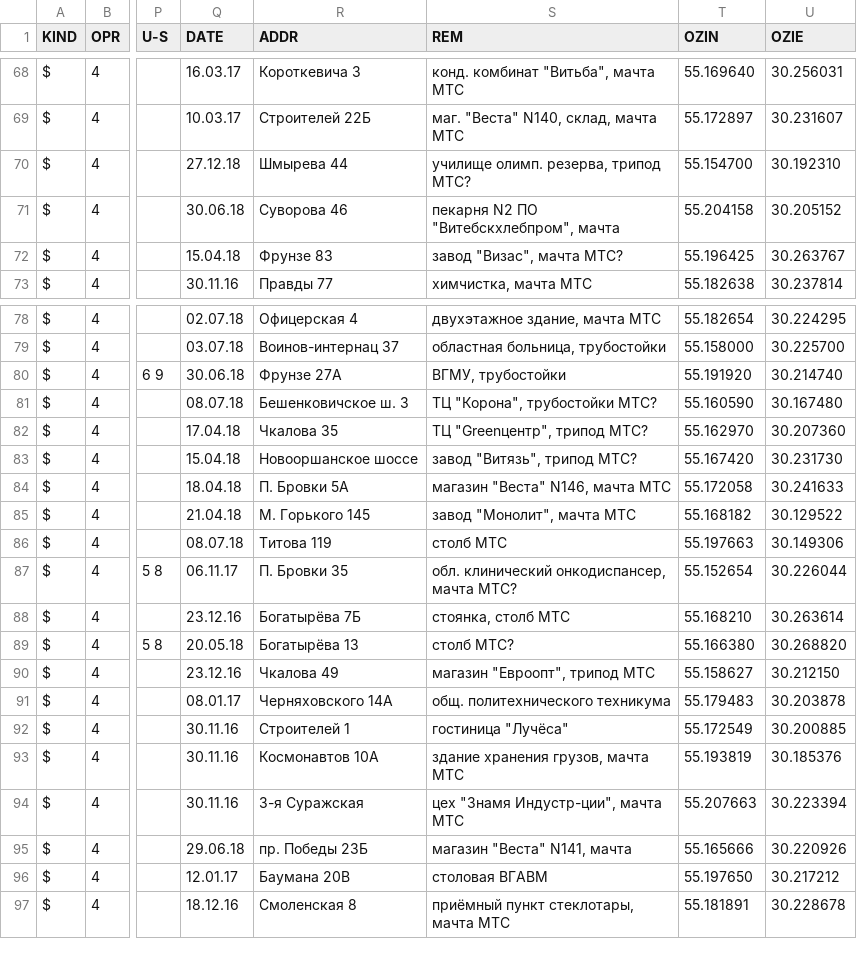
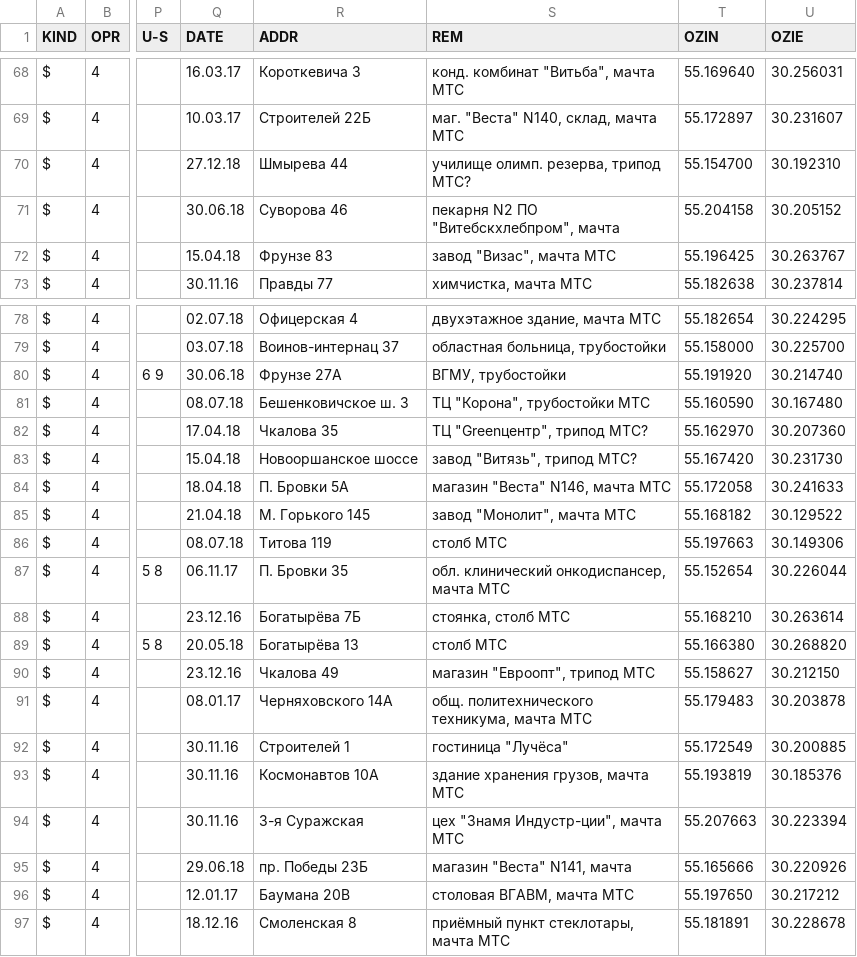
Before and after one commit to BelCellTracker/csv, a CSV file: BeCloud/Vitebsk.csv, drawn as a sheet; only a part is shown, gaps mark what is left out; the diff covers the shown part only; the diff names each change by its address in the sheet, - before the commit and + after, or states it on an @@ line.

```diff
--- a/BeCloud/Vitebsk.csv
+++ b/BeCloud/Vitebsk.csv
-S72 (REM): завод "Визас", мачта МТС?
+S72 (REM): завод "Визас", мачта МТС
-S81 (REM): ТЦ "Корона", трубостойки МТС?
+S81 (REM): ТЦ "Корона", трубостойки МТС
-S87 (REM): обл. клинический онкодиспансер, мачта МТС?
+S87 (REM): обл. клинический онкодиспансер, мачта МТС
-S89 (REM): столб МТС?
+S89 (REM): столб МТС
-S91 (REM): общ. политехнического техникума
+S91 (REM): общ. политехнического техникума, мачта МТС
-S96 (REM): столовая ВГАВМ
+S96 (REM): столовая ВГАВМ, мачта МТС
```
Also changed, not shown: 8 edited cells elsewhere in this file, life/Vitebsk.csv.
